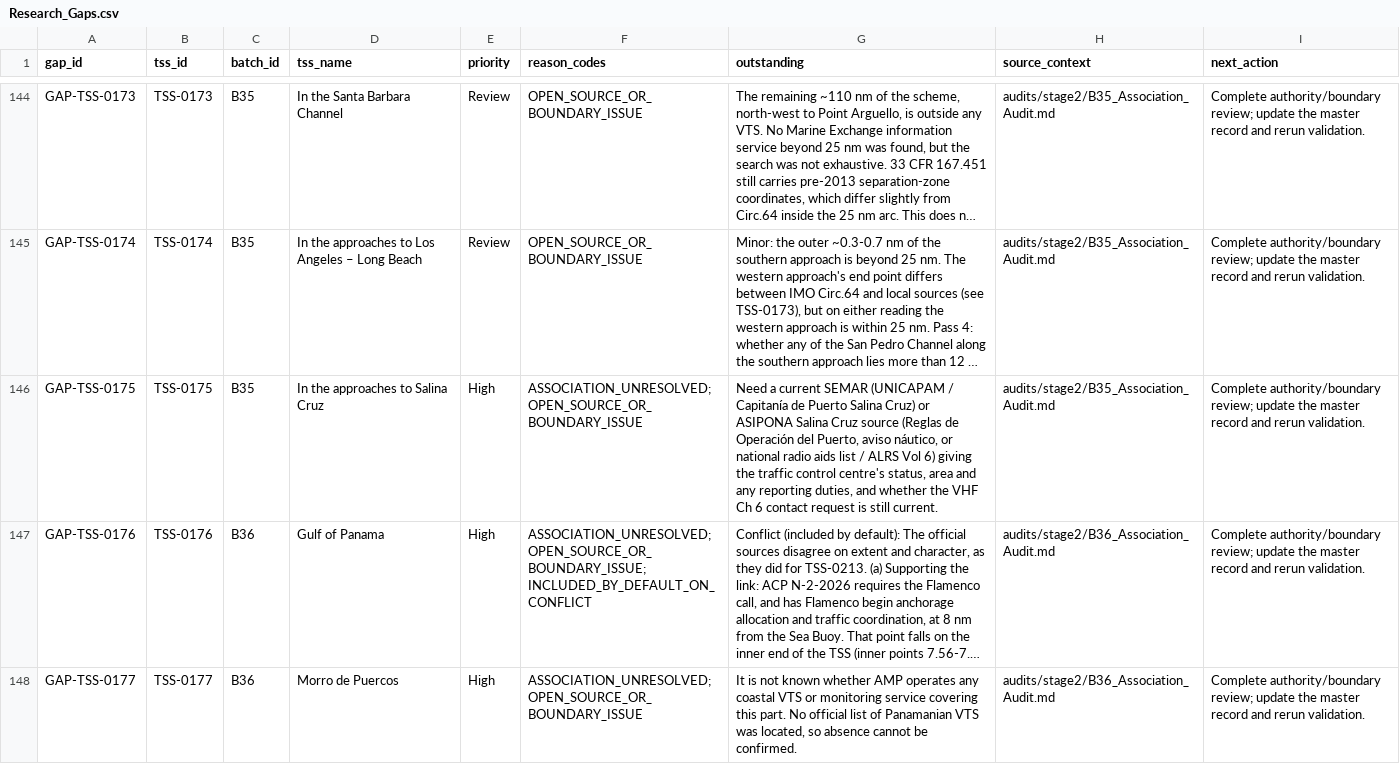
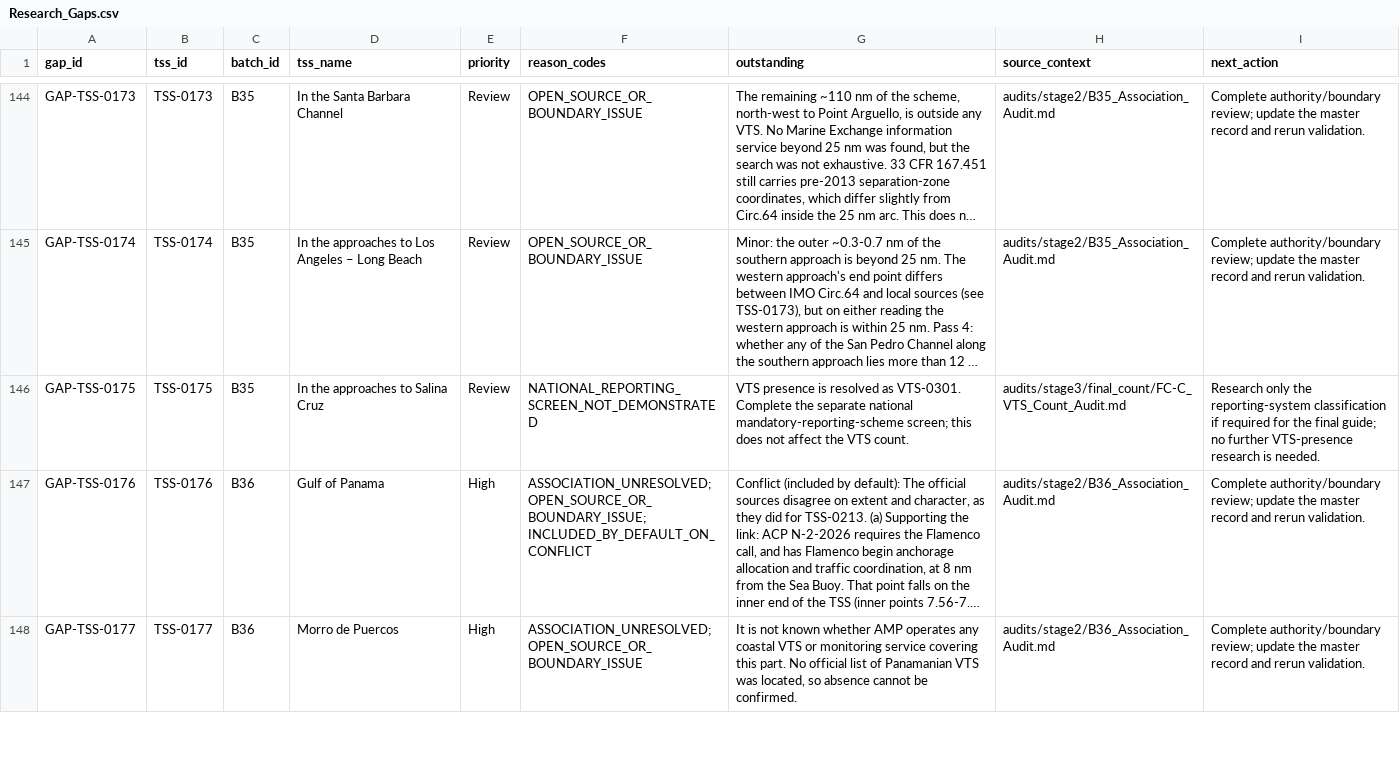
Before and after one commit to GerardP515/Global-VTS, a CSV file: data/current/Research_Gaps.csv, drawn as a sheet; only a part is shown, gaps mark what is left out; long unchanged cells end in …; the diff names each change by its address in the sheet, - before the commit and + after, or states it on an @@ line.

Commit message:
FC-C: close Salina Cruz VTS-presence gap

```diff
--- a/data/current/Research_Gaps.csv
+++ b/data/current/Research_Gaps.csv
-E146 (priority): High
+E146 (priority): Review
-F146 (reason_codes): ASSOCIATION_UNRESOLVED; OPEN_SOURCE_OR_BOUNDARY_ISSUE
+F146 (reason_codes): NATIONAL_REPORTING_SCREEN_NOT_DEMONSTRATED
-G146 (outstanding): Need a current SEMAR (UNICAPAM / Capitanía de Puerto Salina Cruz) or ASIPONA Salina Cruz source (Reglas de Operación del Puerto, aviso náutico, or national radio aids list / ALRS Vol 6) giving the traffic control centre's status, area and any reporting duties, and whether the VHF Ch 6 contact request is still current.
+G146 (outstanding): VTS presence is resolved as VTS-0301. Complete the separate national mandatory-reporting-scheme screen; this does not affect the VTS count.
-H146 (source_context): audits/stage2/B35_Association_Audit.md
+H146 (source_context): audits/stage3/final_count/FC-C_VTS_Count_Audit.md
-I146 (next_action): Complete authority/boundary review; update the master record and rerun validation.
+I146 (next_action): Research only the reporting-system classification if required for the final guide; no further VTS-presence research is needed.
```
